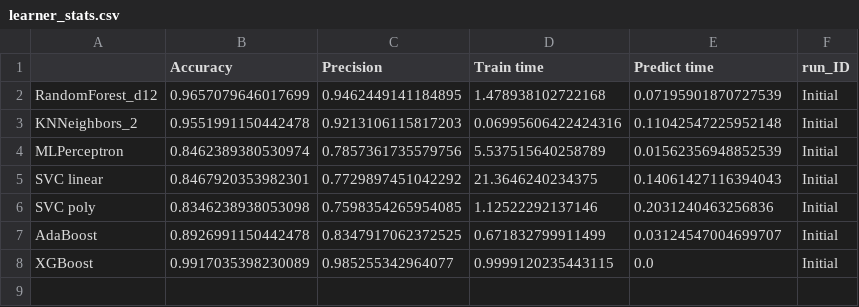
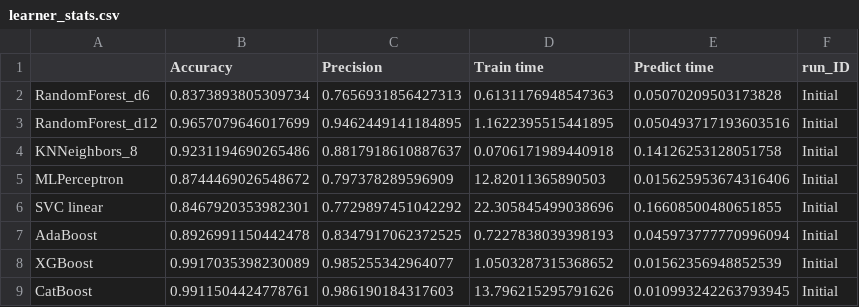
Before and after one commit to CajunCal/OptionTradingNotebooksXOM, a CSV file: learner_stats.csv, drawn as a sheet.

Commit message:
Added CatBoost

```diff
--- a/learner_stats.csv
+++ b/learner_stats.csv
@@ -1,8 +1,9 @@
 ,Accuracy,Precision,Train time,Predict time,run_ID
-RandomForest_d12,0.9657079646017699,0.9462449141184895,1.478938102722168,0.07195901870727539,Initial
-KNNeighbors_2,0.9551991150442478,0.9213106115817203,0.06995606422424316,0.11042547225952148,Initial
-MLPerceptron,0.8462389380530974,0.7857361735579756,5.537515640258789,0.01562356948852539,Initial
-SVC linear,0.8467920353982301,0.7729897451042292,21.3646240234375,0.14061427116394043,Initial
-SVC poly,0.8346238938053098,0.7598354265954085,1.12522292137146,0.2031240463256836,Initial
-AdaBoost,0.8926991150442478,0.8347917062372525,0.671832799911499,0.03124547004699707,Initial
-XGBoost,0.9917035398230089,0.985255342964077,0.9999120235443115,0.0,Initial
+RandomForest_d6,0.8373893805309734,0.7656931856427313,0.6131176948547363,0.05070209503173828,Initial
+RandomForest_d12,0.9657079646017699,0.9462449141184895,1.1622395515441895,0.050493717193603516,Initial
+KNNeighbors_8,0.9231194690265486,0.8817918610887637,0.0706171989440918,0.14126253128051758,Initial
+MLPerceptron,0.8744469026548672,0.797378289596909,12.82011365890503,0.015625953674316406,Initial
+SVC linear,0.8467920353982301,0.7729897451042292,22.305845499038696,0.16608500480651855,Initial
+AdaBoost,0.8926991150442478,0.8347917062372525,0.7227838039398193,0.045973777770996094,Initial
+XGBoost,0.9917035398230089,0.985255342964077,1.0503287315368652,0.01562356948852539,Initial
+CatBoost,0.9911504424778761,0.986190184317603,13.796215295791626,0.010993242263793945,Initial
```
Also changed, not shown: 6 other files.
